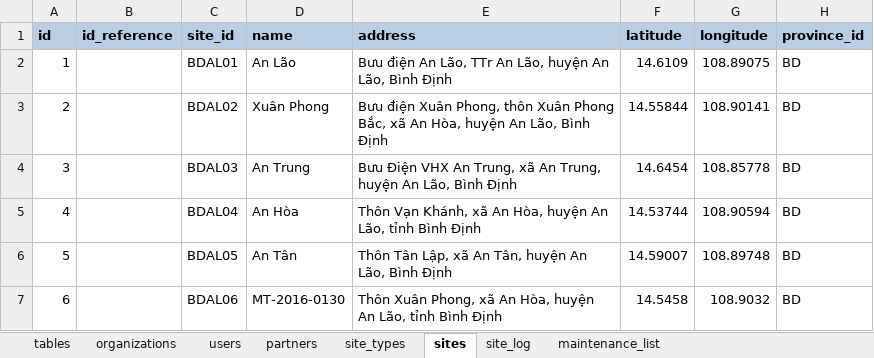
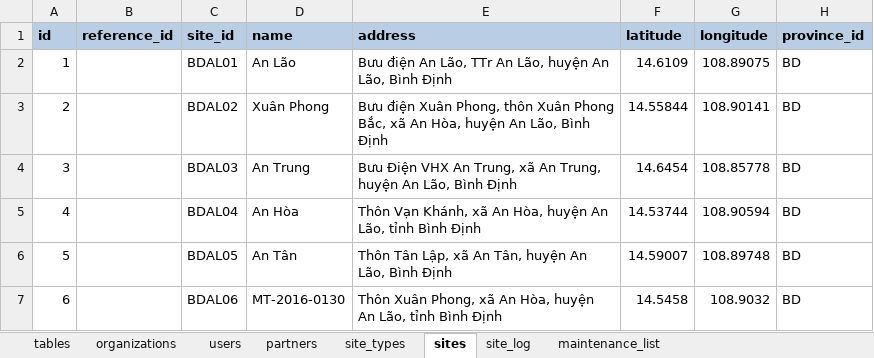
Before and after one commit to nvdinh185/node-display, an Excel workbook: db/excel/ql-tram.cuongdq.sqlite.v1.xlsx, sheet sites, drawn as a sheet; only a part is shown; values as stored, in another font and other column widths than the file's, no borders; the diff names each change by its address in the sheet, - before the commit and + after, or states it on an @@ line.

```diff
--- a/db/excel/ql-tram.cuongdq.sqlite.v1.xlsx (sheet sites)
+++ b/db/excel/ql-tram.cuongdq.sqlite.v1.xlsx (sheet sites)
-B1: id_reference
+B1: reference_id
```
Also changed, not shown: sheet tables, 2 other files.
